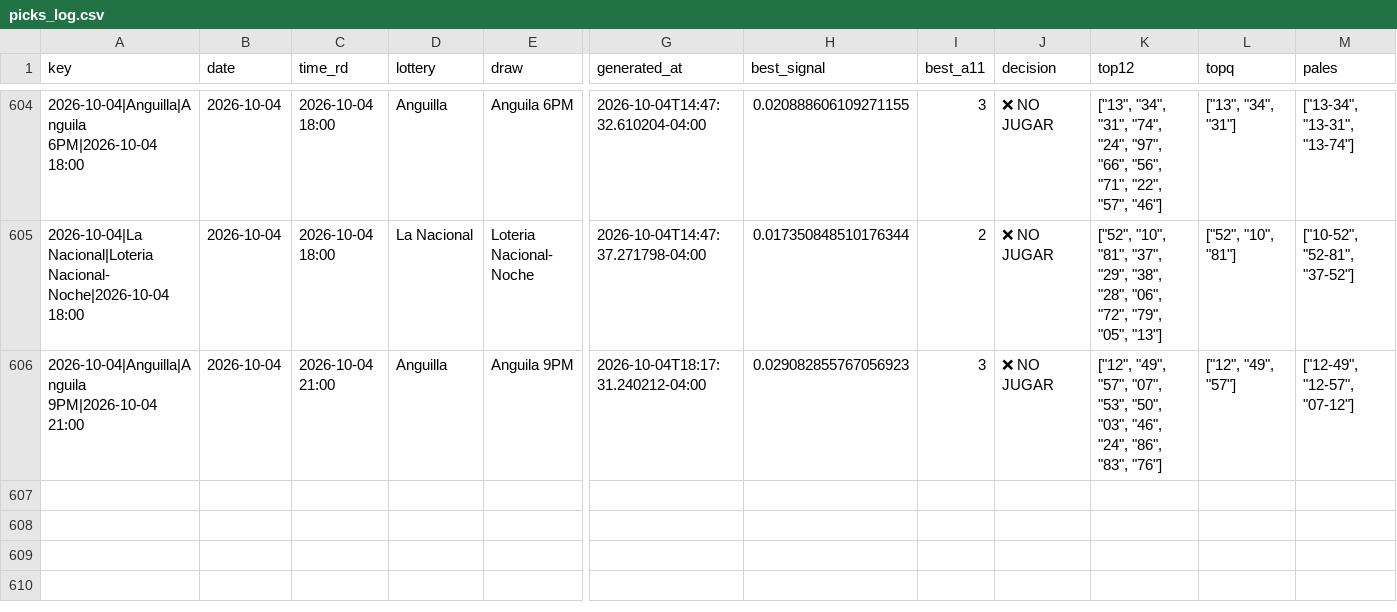
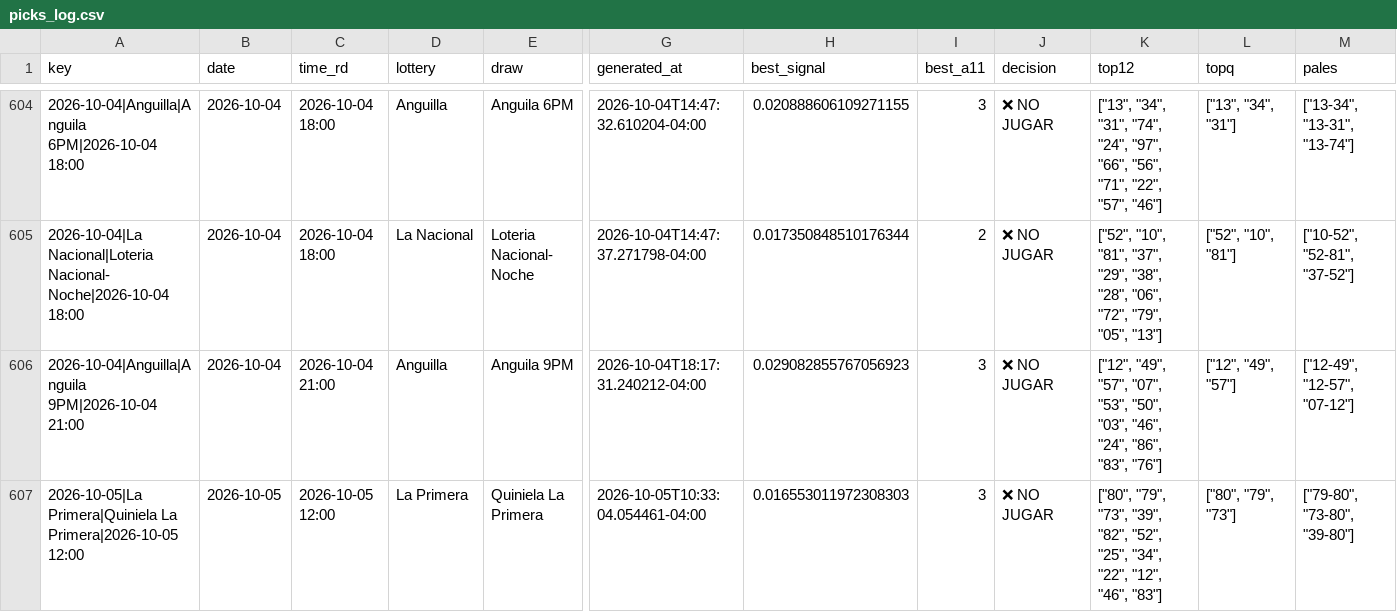
Before and after one commit to carbosota1/CLAUDE-APEX6, a CSV file: data/picks_log.csv, drawn as a sheet; only a part is shown, gaps mark what is left out; rows hold the shown columns only; the diff names each change by its address in the sheet, - before the commit and + after, or states it on an @@ line.

```diff
--- a/data/picks_log.csv
+++ b/data/picks_log.csv
+row 607: 2026-10-05|La Primera|Quiniela La Primera|2026-10-05 12:00 | 2026-10-05 | 2026-10-05 12:00 | La Primera | Quiniela La Primera | 2026-10-05T10:33:04.054461-04:00 | 0.016553011972308303 | 3 | ❌ NO JUGAR | ["80", "79", "73", "39", "82", "52", "25", "34", "22", "12", "46", "83"] | ["80", "79", "73"] | ["79-80", "73-80", "39-80"]
```
Also changed, not shown: 3 other files.
